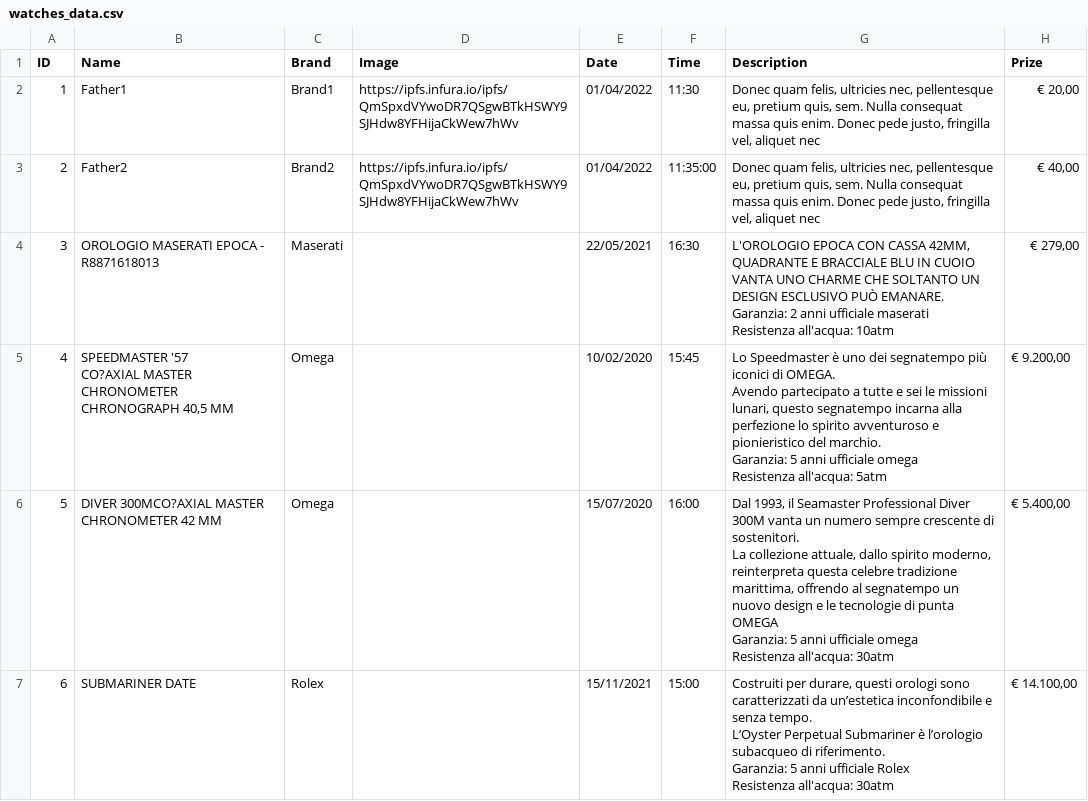
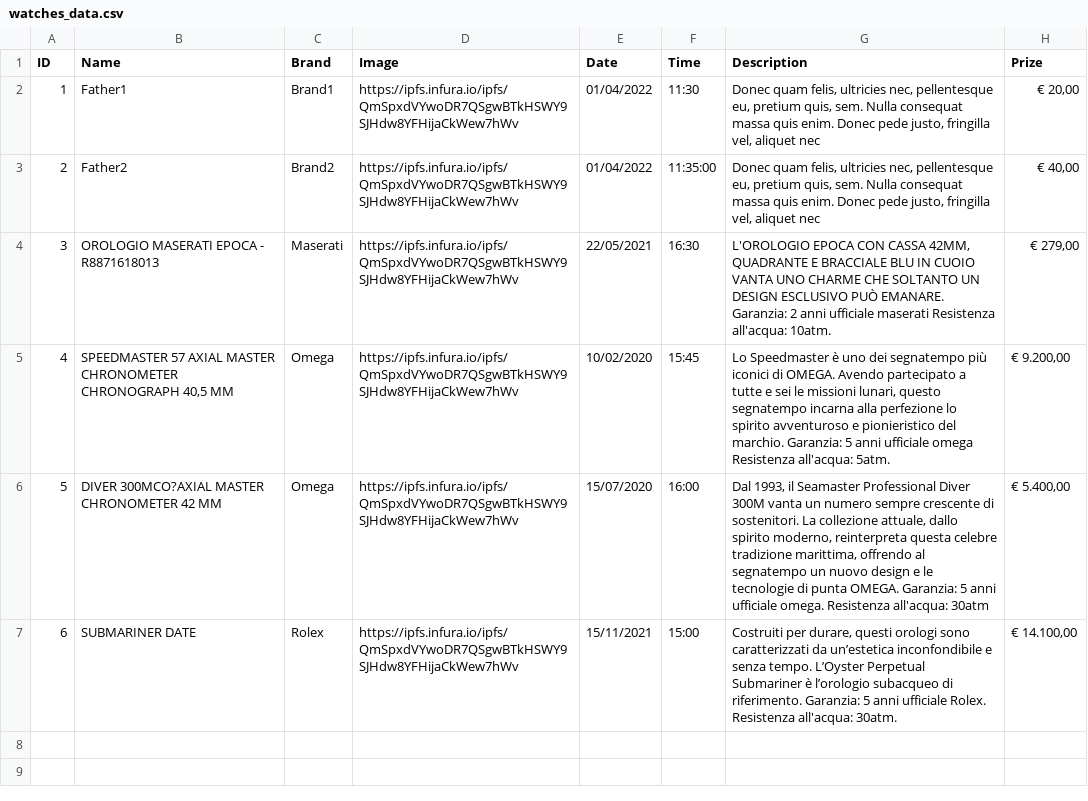
Before and after one commit to ste10398/BlockchainProject2022, a CSV file: mint_contracts/watches_data.csv, drawn as a sheet.

```diff
--- a/mint_contracts/watches_data.csv
+++ b/mint_contracts/watches_data.csv
@@ -3,17 +3,5 @@ ID;Name;Brand;Image;Date;Time;Description;Prize
 2;Father2;Brand2;https://ipfs.infura.io/ipfs/QmSpxdVYwoDR7QSgwBTkHSWY9SJHdw8YFHijaCkWew7hWv;01/04/2022;11:35:00;Donec quam felis, ultricies nec, pellentesque eu, pretium quis, sem. Nulla consequat massa quis enim. Donec pede justo, fringilla vel, aliquet nec;€ 40,00
-3;OROLOGIO MASERATI EPOCA - R8871618013;Maserati;;22/05/2021;16:30;"L'OROLOGIO EPOCA CON CASSA 42MM, QUADRANTE E BRACCIALE BLU IN CUOIO VANTA UNO CHARME CHE SOLTANTO UN DESIGN ESCLUSIVO PUÒ EMANARE.
-Garanzia: 2 anni ufficiale maserati
-Resistenza all'acqua: 10atm";€ 279,00
-4;"SPEEDMASTER '57
-CO?AXIAL MASTER CHRONOMETER CHRONOGRAPH 40,5 MM";Omega;;10/02/2020;15:45;"Lo Speedmaster è uno dei segnatempo più iconici di OMEGA.
-Avendo partecipato a tutte e sei le missioni lunari, questo segnatempo incarna alla perfezione lo spirito avventuroso e pionieristico del marchio.
-Garanzia: 5 anni ufficiale omega
-Resistenza all'acqua: 5atm";€ 9.200,00
-5;DIVER 300MCO?AXIAL MASTER CHRONOMETER 42 MM;Omega;;15/07/2020;16:00;"Dal 1993, il Seamaster Professional Diver 300M vanta un numero sempre crescente di sostenitori.
- La collezione attuale, dallo spirito moderno, reinterpreta questa celebre tradizione marittima, offrendo al segnatempo un nuovo design e le tecnologie di punta OMEGA
-Garanzia: 5 anni ufficiale omega
-Resistenza all'acqua: 30atm";€ 5.400,00
-6;SUBMARINER DATE;Rolex;;15/11/2021;15:00;"Costruiti per durare, questi orologi sono caratterizzati da un’estetica inconfondibile e senza tempo.
-L’Oyster Perpetual Submariner è l’orologio subacqueo di riferimento.
-Garanzia: 5 anni ufficiale Rolex
-Resistenza all'acqua: 30atm";€ 14.100,00
+3;OROLOGIO MASERATI EPOCA - R8871618013;Maserati;https://ipfs.infura.io/ipfs/QmSpxdVYwoDR7QSgwBTkHSWY9SJHdw8YFHijaCkWew7hWv;22/05/2021;16:30;L'OROLOGIO EPOCA CON CASSA 42MM, QUADRANTE E BRACCIALE BLU IN CUOIO VANTA UNO CHARME CHE SOLTANTO UN DESIGN ESCLUSIVO PUÒ EMANARE. Garanzia: 2 anni ufficiale maserati Resistenza all'acqua: 10atm.;€ 279,00
+4;SPEEDMASTER 57 AXIAL MASTER CHRONOMETER CHRONOGRAPH 40,5 MM;Omega;https://ipfs.infura.io/ipfs/QmSpxdVYwoDR7QSgwBTkHSWY9SJHdw8YFHijaCkWew7hWv;10/02/2020;15:45;Lo Speedmaster è uno dei segnatempo più iconici di OMEGA.  Avendo partecipato a tutte e sei le missioni lunari, questo segnatempo incarna alla perfezione lo spirito avventuroso e pionieristico del marchio. Garanzia: 5 anni ufficiale omega Resistenza all'acqua: 5atm.;€ 9.200,00
+5;DIVER 300MCO?AXIAL MASTER CHRONOMETER 42 MM;Omega;https://ipfs.infura.io/ipfs/QmSpxdVYwoDR7QSgwBTkHSWY9SJHdw8YFHijaCkWew7hWv;15/07/2020;16:00;Dal 1993, il Seamaster Professional Diver 300M vanta un numero sempre crescente di sostenitori. La collezione attuale, dallo spirito moderno, reinterpreta questa celebre tradizione marittima, offrendo al segnatempo un nuovo design e le tecnologie di punta OMEGA. Garanzia: 5 anni ufficiale omega. Resistenza all'acqua: 30atm;€ 5.400,00
+6;SUBMARINER DATE;Rolex;https://ipfs.infura.io/ipfs/QmSpxdVYwoDR7QSgwBTkHSWY9SJHdw8YFHijaCkWew7hWv;15/11/2021;15:00;Costruiti per durare, questi orologi sono caratterizzati da un’estetica inconfondibile e senza tempo. L’Oyster Perpetual Submariner è l’orologio subacqueo di riferimento. Garanzia: 5 anni ufficiale Rolex. Resistenza all'acqua: 30atm.;€ 14.100,00
```
Also changed, not shown: mint_contracts/components_data.csv, 6 other files.
